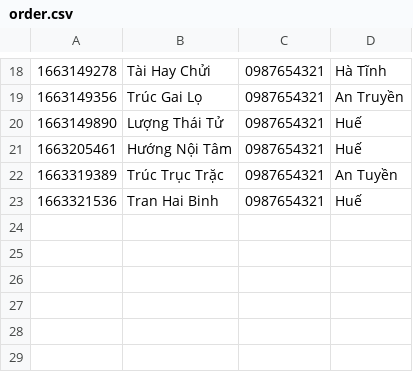
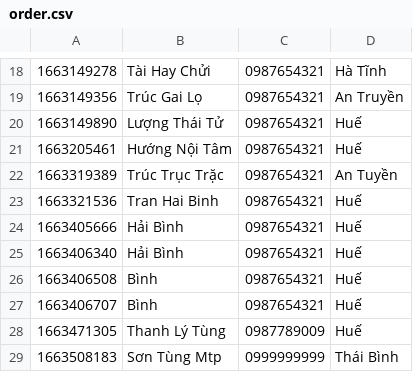
Before and after one commit to TranHaiBinh061296/case_study_module2, a CSV file: hb_furniture/data/order.csv, drawn as a sheet; only a part is shown, gaps mark what is left out.

```diff
--- a/hb_furniture/data/order.csv
+++ b/hb_furniture/data/order.csv
@@ -23 +23,7 @@
 1663321536,Tran Hai Binh,0987654321,Huế
+1663405666,Hải Bình,0987654321,Huế
+1663406340,Hải Bình,0987654321,Huế
+1663406508,Bình,0987654321,Huế
+1663406707,Bình,0987654321,Huế
+1663471305,Thanh Lý Tùng,0987789009,Huế
+1663508183,Sơn Tùng Mtp,0999999999,Thái Bình
```
Also changed, not shown: hb_furniture/data/orderitem.csv, hb_furniture/data/product.csv, 25 other files.
